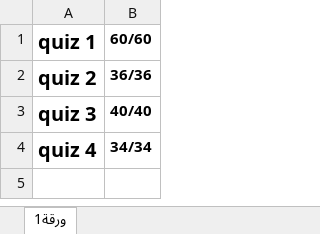
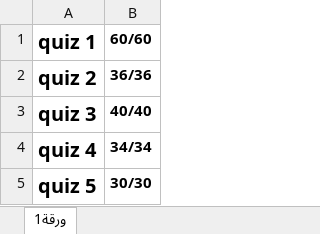
Before and after one commit to elmorshedy96/Mastering-embedded-systems-online-, an Excel workbook: Excel_quiz.xlsx, sheet ورقة1, drawn as a sheet; values as stored, in another font and other column widths than the file's, no borders; the diff names each change by its address in the sheet, - before the commit and + after, or states it on an @@ line.

Commit message:
Update Excel_quiz.xlsx

```diff
--- a/Excel_quiz.xlsx (sheet ورقة1)
+++ b/Excel_quiz.xlsx (sheet ورقة1)
+row 5: quiz 5 | 30/30
```
